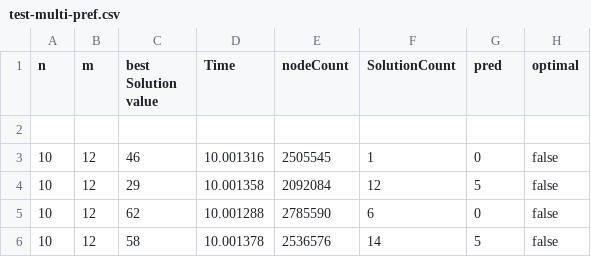
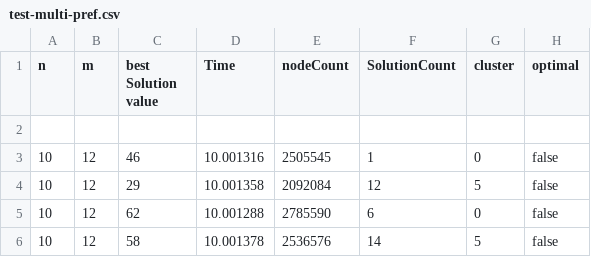
Before and after one commit to royceda/Reboot-server-planning, a CSV file: final/test-multi-pref.csv, drawn as a sheet; only a part is shown.

Commit message:
Update test-multi-pref.csv

```diff
--- a/final/test-multi-pref.csv
+++ b/final/test-multi-pref.csv
@@ -1,2 +1,2 @@
-n,m,best Solution value, Time, nodeCount, SolutionCount, pred, optimal,
+n,m,best Solution value, Time, nodeCount, SolutionCount, cluster, optimal,
 
```
